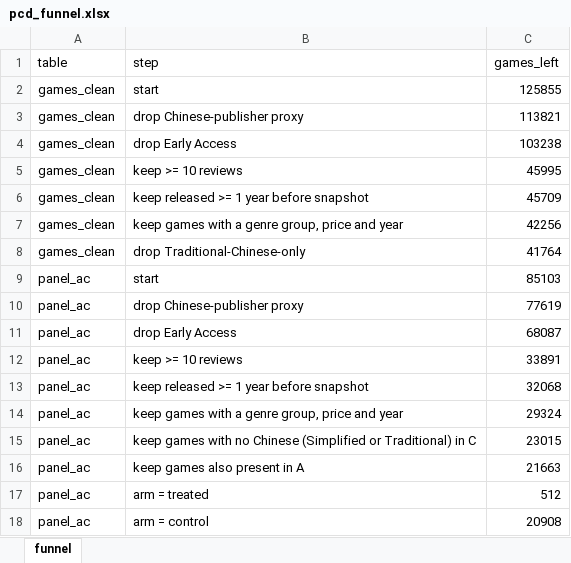
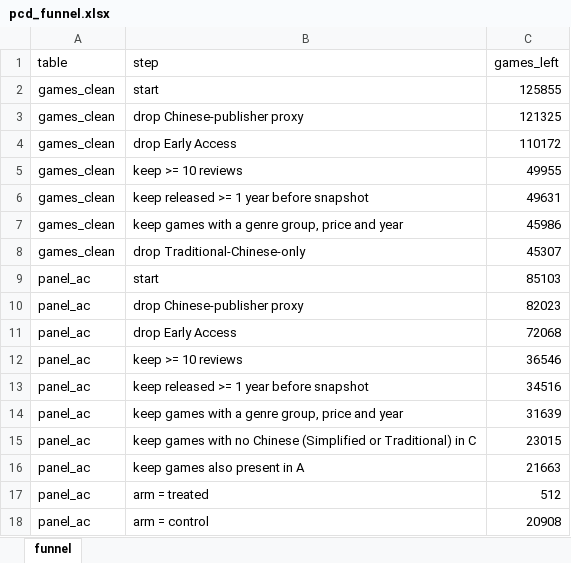
Before and after one commit to theonlypgk/data2010-steam-chinese, an Excel workbook: data/processed/pcd_funnel.xlsx, sheet funnel, drawn as a sheet; values as stored, in another font and other column widths than the file's, no borders; the diff names each change by its address in the sheet, - before the commit and + after, or states it on an @@ line.

```diff
--- a/data/processed/pcd_funnel.xlsx (sheet funnel)
+++ b/data/processed/pcd_funnel.xlsx (sheet funnel)
-C3 (games_left): 113821
+C3 (games_left): 121325
-C4 (games_left): 103238
+C4 (games_left): 110172
-C5 (games_left): 45995
+C5 (games_left): 49955
-C6 (games_left): 45709
+C6 (games_left): 49631
-C7 (games_left): 42256
+C7 (games_left): 45986
-C8 (games_left): 41764
+C8 (games_left): 45307
-C10 (games_left): 77619
+C10 (games_left): 82023
-C11 (games_left): 68087
+C11 (games_left): 72068
-C12 (games_left): 33891
+C12 (games_left): 36546
-C13 (games_left): 32068
+C13 (games_left): 34516
-C14 (games_left): 29324
+C14 (games_left): 31639
```
Also changed, not shown: data/processed/pcd_data_dictionary.xlsx, data/processed/pcd_sq1_groups.xlsx, 9 other files.
